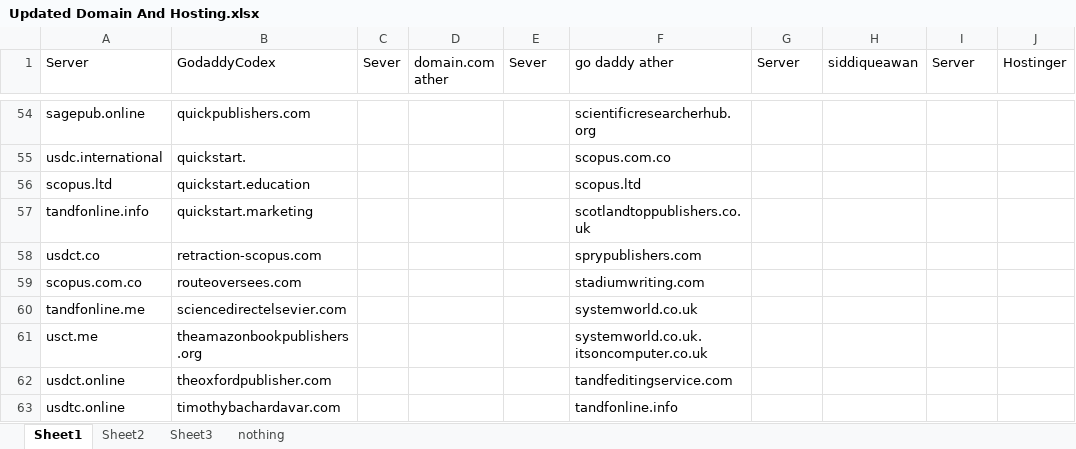
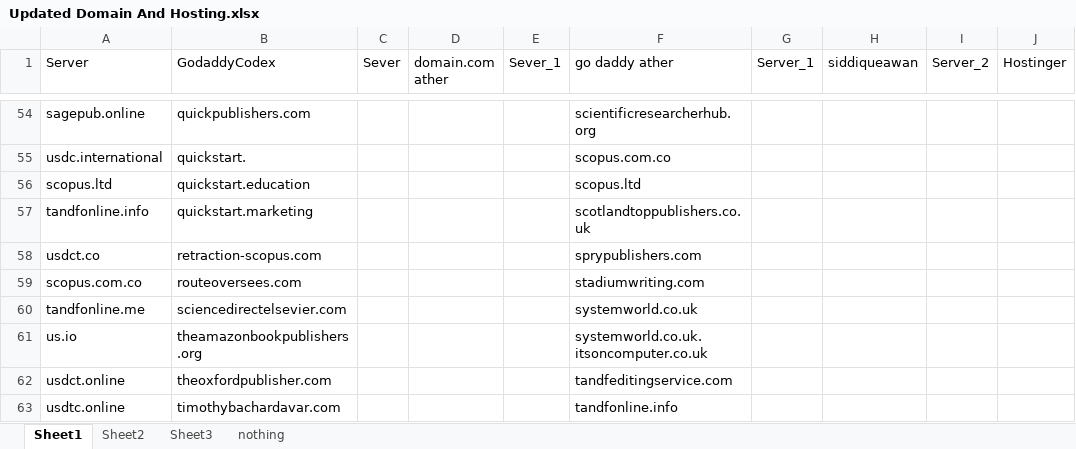
Before and after one commit to umerjamil-dev/Hydra-Landing-Page, an Excel workbook: uploads/Updated Domain And Hosting.xlsx, sheet Sheet1, drawn as a sheet; only a part is shown, gaps mark what is left out; values as stored, in another font and other column widths than the file's, no cell formats; charts and pictures not drawn; the diff names each change by its address in the sheet, - before the commit and + after, or states it on an @@ line.

```diff
--- a/uploads/Updated Domain And Hosting.xlsx (sheet Sheet1)
+++ b/uploads/Updated Domain And Hosting.xlsx (sheet Sheet1)
-E1: Sever
+E1: Sever_1
-G1: Server
+G1: Server_1
-I1: Server
+I1: Server_2
-A61 (Server): usct.me
+A61 (Server): us.io
```
Also changed, not shown: sheet Sheet2, cell formats, charts or pictures, 2 other files.
